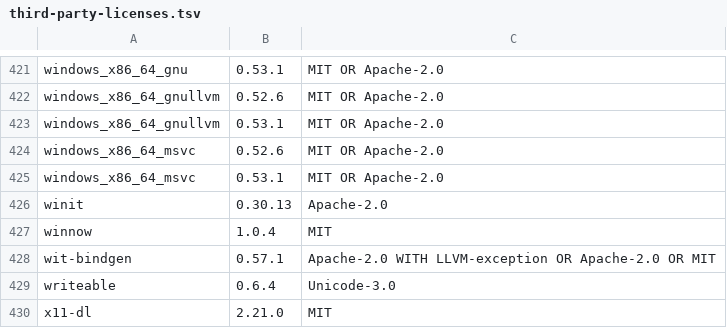
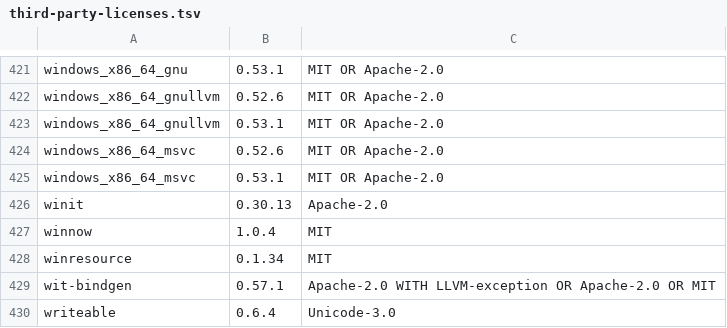
Before and after one commit to DRAZY/strata, a TSV file: assets/third-party-licenses.tsv, drawn as a sheet; only a part is shown, gaps mark what is left out; the shorter side is filled out with more unchanged rows; the diff names each change by its address in the sheet, - before the commit and + after, or states it on an @@ line.

```diff
--- a/assets/third-party-licenses.tsv
+++ b/assets/third-party-licenses.tsv
+row 428: winresource | 0.1.34 | MIT
```
Also changed, not shown: 5 other files.
